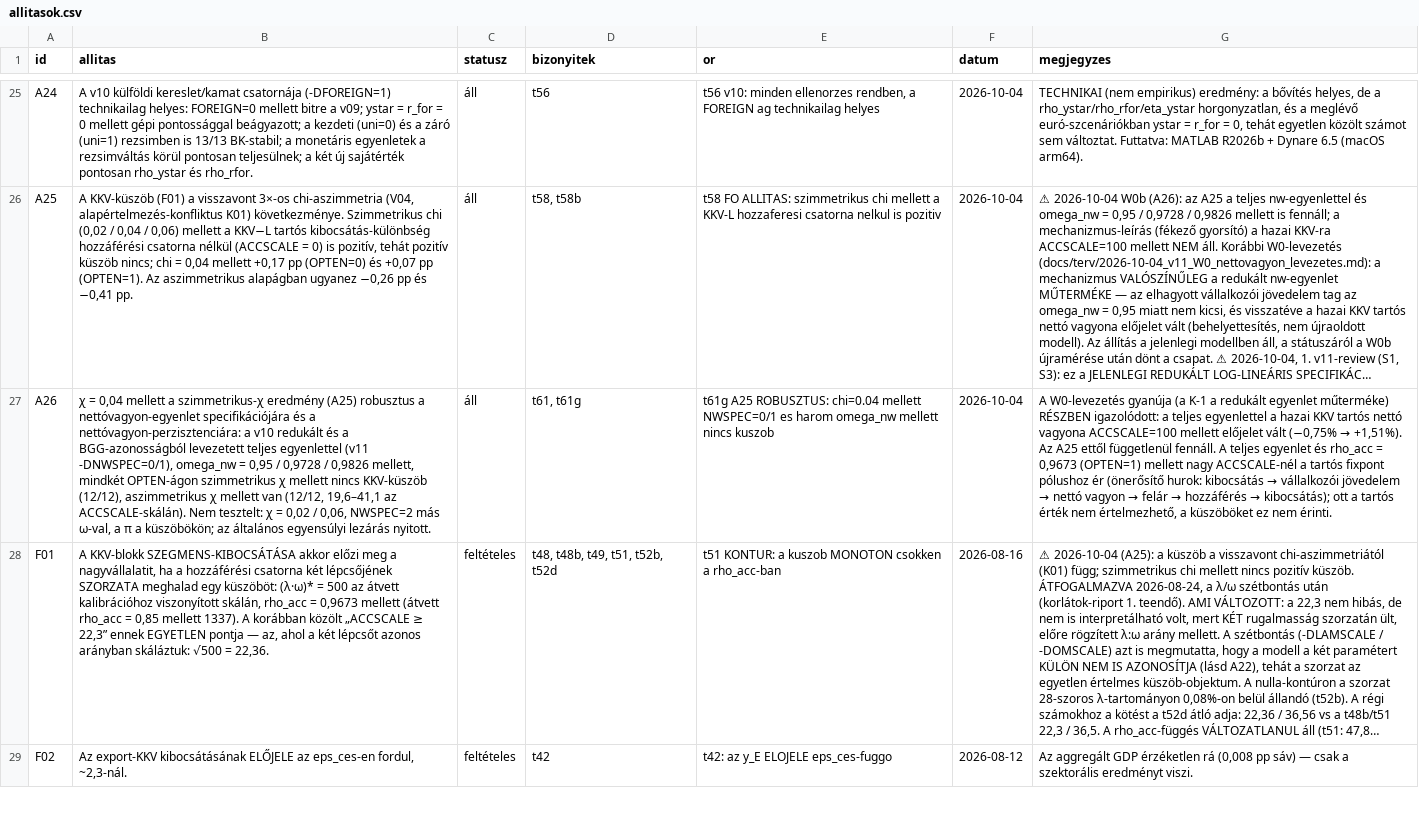
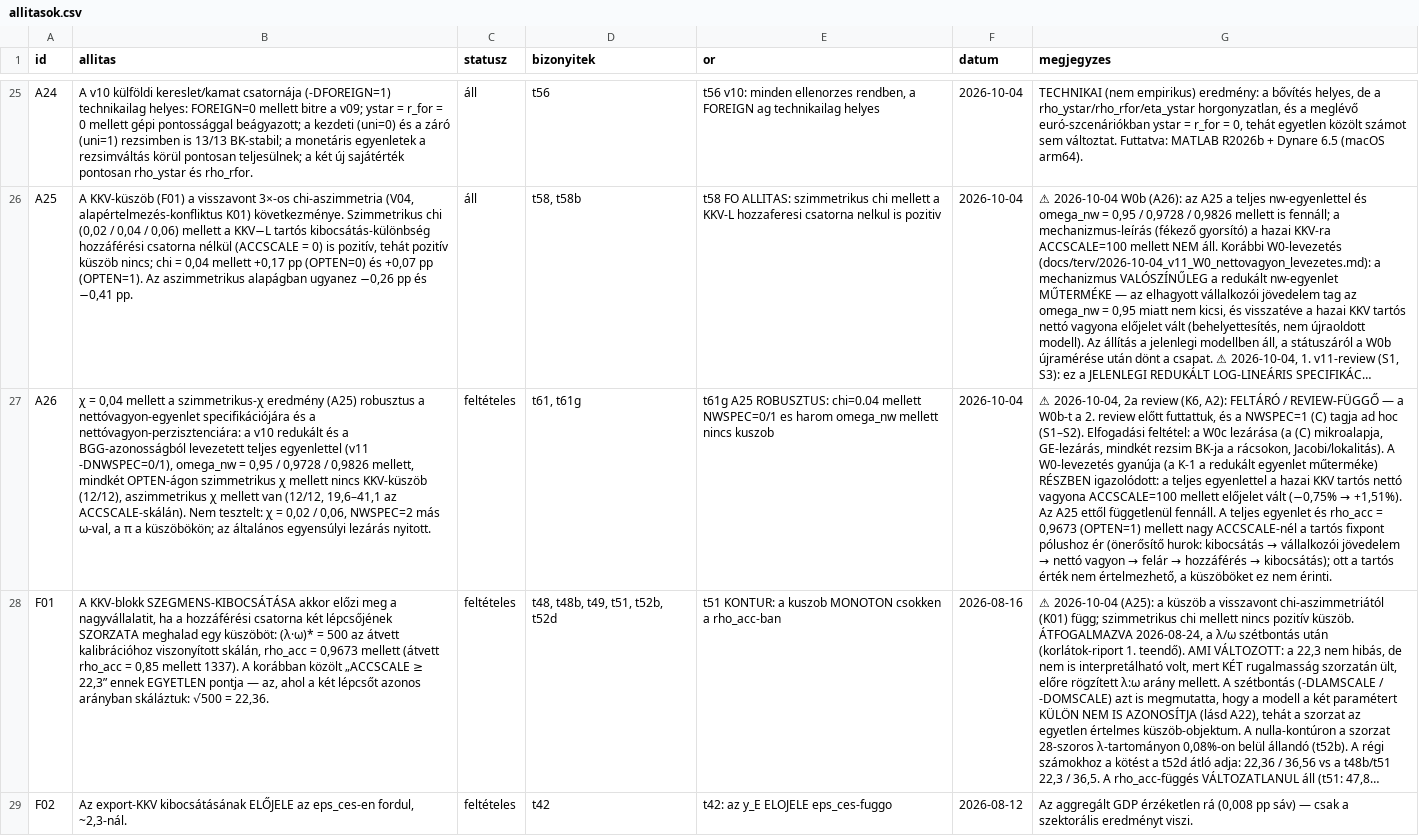
Before and after one commit to matyastamas02/DSGE_mkik, a CSV file: docs/regiszter/allitasok.csv, drawn as a sheet; only a part is shown, gaps mark what is left out; long unchanged cells end in …; the diff covers the shown part only; the diff names each change by its address in the sheet, - before the commit and + after, or states it on an @@ line.

```diff
--- a/docs/regiszter/allitasok.csv
+++ b/docs/regiszter/allitasok.csv
-C27 (statusz): áll
+C27 (statusz): feltételes
-G27 (megjegyzes): A W0-levezetés…
+G27 (megjegyzes): ⚠ 2026-10-04, 2a review (K6, A2): FELTÁRÓ / REVIEW-FÜGGŐ — a W0b-t a 2. review előtt futtattuk, és a NWSPEC=1 (C) tagja ad hoc (S1–S2). Elfogadási feltétel: a W0c lezárása (a (C) mikroalapja, GE-lezárás, mindkét rezsim BK-ja a rácsokon, Jacobi/lokalitás). A W0-levezetés…
```
Also changed, not shown: 2 edited cells elsewhere in this file, 5 other files.
